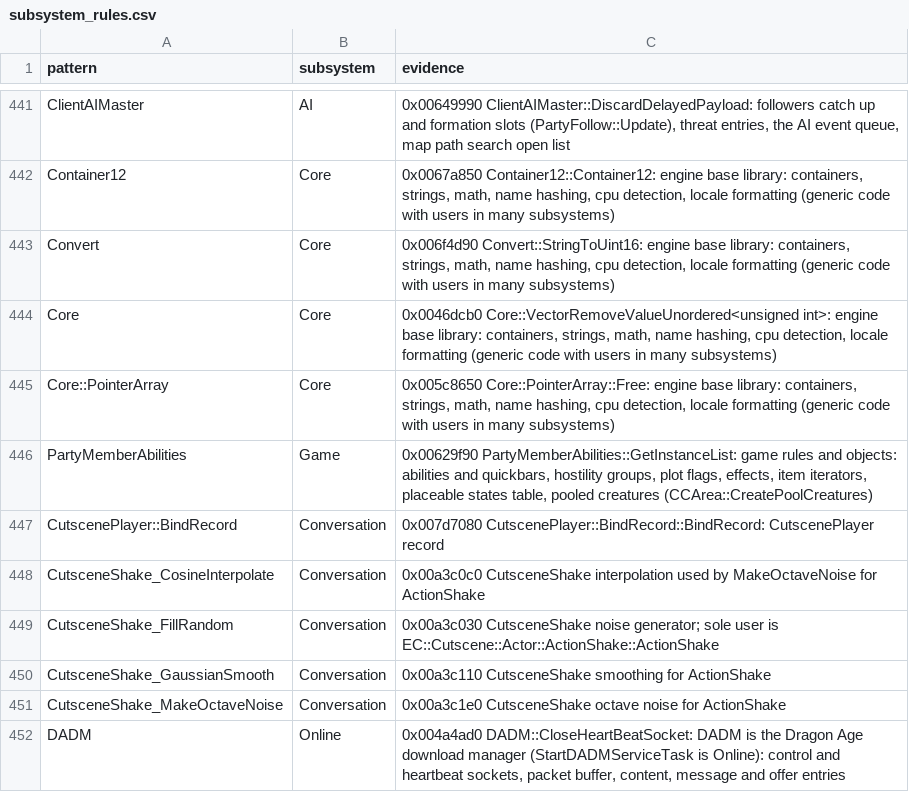
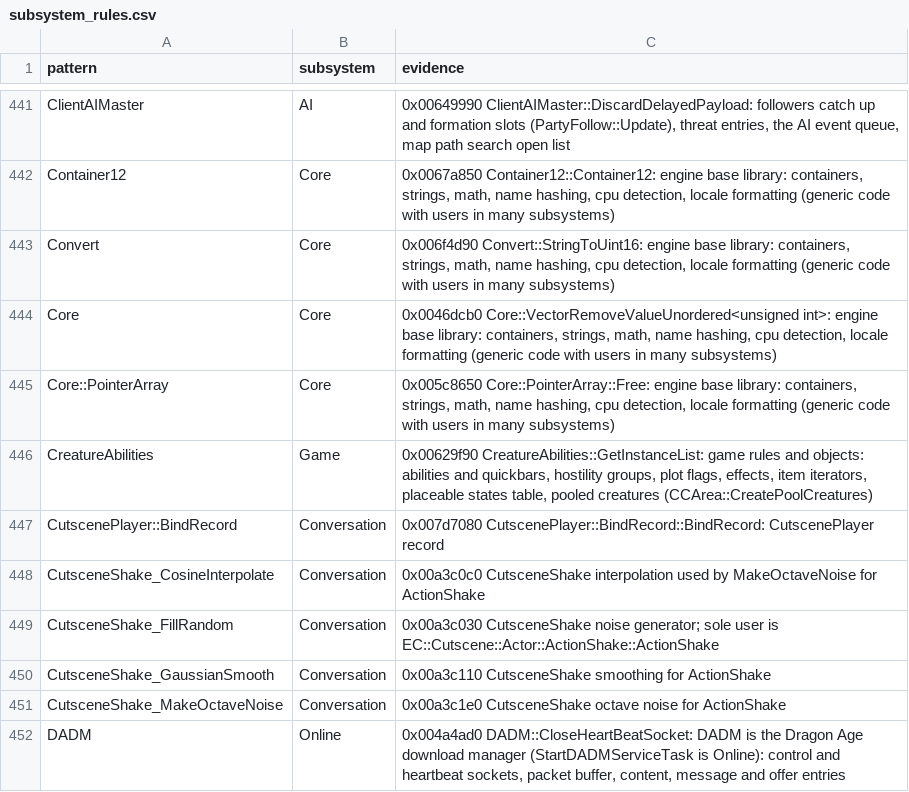
Before and after one commit to Whocares66-Dev/DAOAddressLibrary, a CSV file: data/subsystem_rules.csv, drawn as a sheet; only a part is shown, gaps mark what is left out.

```diff
--- a/data/subsystem_rules.csv
+++ b/data/subsystem_rules.csv
@@ -445,3 +445,3 @@ Core,Core,"0x0046dcb0 Core::VectorRemoveValueUnordered<unsigned int>: engine bas
 Core::PointerArray,Core,"0x005c8650 Core::PointerArray::Free: engine base library: containers, strings, math, name hashing, cpu detection, locale formatting (generic code with users in many subsystems)"
-PartyMemberAbilities,Game,"0x00629f90 PartyMemberAbilities::GetInstanceList: game rules and objects: abilities and quickbars, hostility groups, plot flags, effects, item iterators, placeable states table, pooled creatures (CCArea::CreatePoolCreatures)"
+CreatureAbilities,Game,"0x00629f90 CreatureAbilities::GetInstanceList: game rules and objects: abilities and quickbars, hostility groups, plot flags, effects, item iterators, placeable states table, pooled creatures (CCArea::CreatePoolCreatures)"
 CutscenePlayer::BindRecord,Conversation,0x007d7080 CutscenePlayer::BindRecord::BindRecord: CutscenePlayer record
```
Also changed, not shown: data/structs.csv, data/subsystem_ranges.csv, 2 other files.
